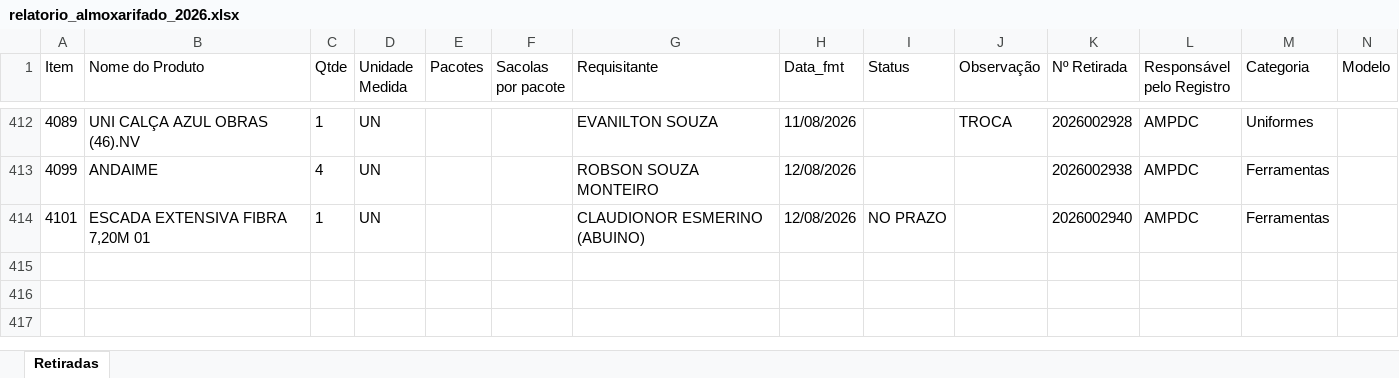
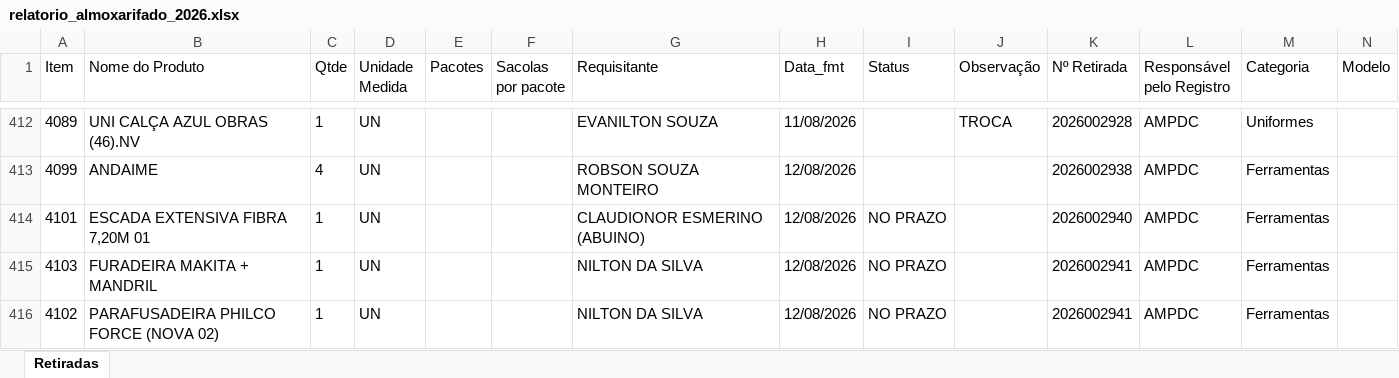
Before and after one commit to werlleybatista01/relatoriov3aut, an Excel workbook: downloads/relatorio_almoxarifado_2026.xlsx, sheet Retiradas, drawn as a sheet; only a part is shown, gaps mark what is left out; values as stored, in another font and other column widths than the file's, no borders; rows hold the shown columns only; the diff names each change by its address in the sheet, - before the commit and + after, or states it on an @@ line.

```diff
--- a/downloads/relatorio_almoxarifado_2026.xlsx (sheet Retiradas)
+++ b/downloads/relatorio_almoxarifado_2026.xlsx (sheet Retiradas)
+row 415: 4103 | FURADEIRA MAKITA + MANDRIL | 1 | UN |  |  | NILTON DA SILVA | 12/08/2026 | NO PRAZO |  | 2026002941 | AMPDC | Ferramentas
+row 416: 4102 | PARAFUSADEIRA PHILCO FORCE (NOVA 02) | 1 | UN |  |  | NILTON DA SILVA | 12/08/2026 | NO PRAZO |  | 2026002941 | AMPDC | Ferramentas
```
Also changed, not shown: 1 other file.
